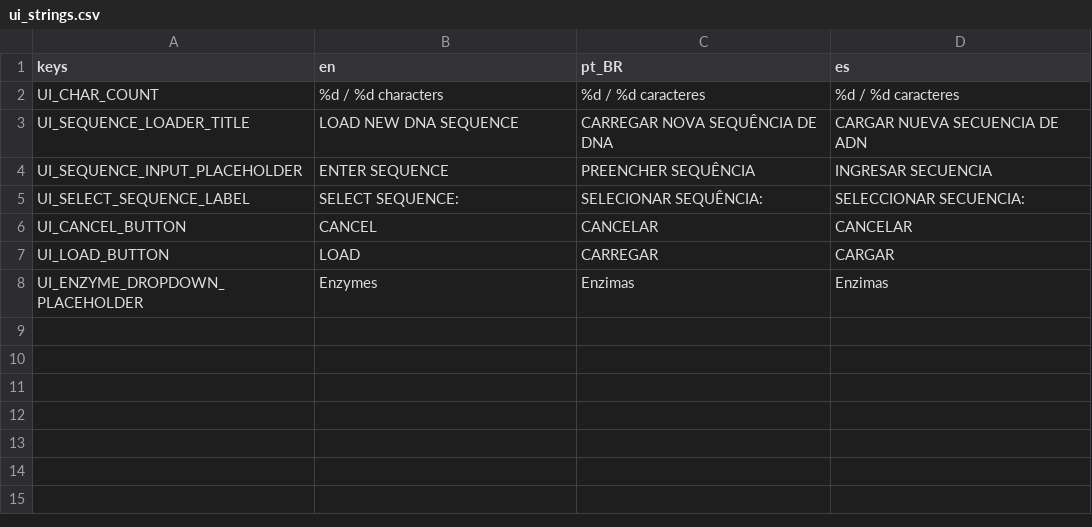
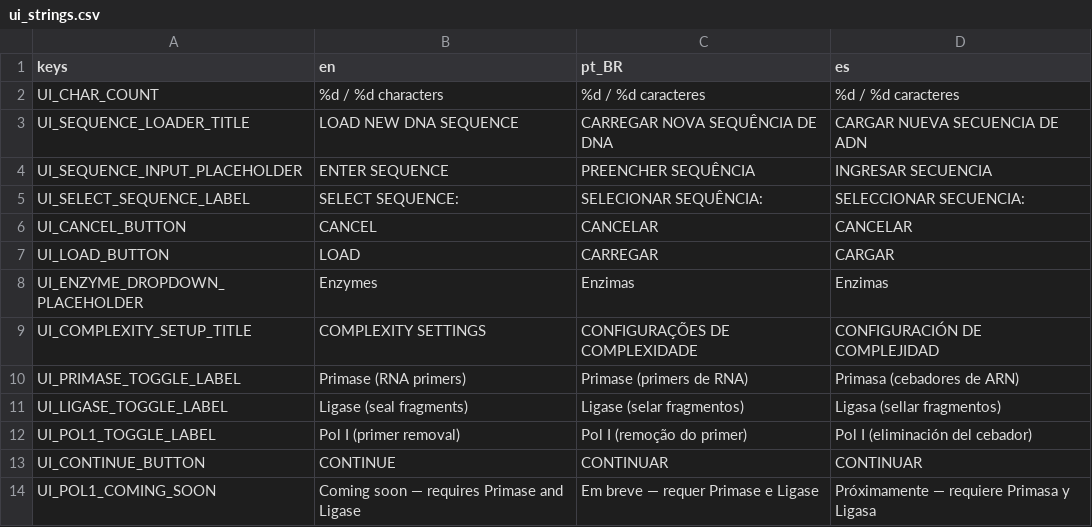
Before and after one commit to ideatomik/mol-sim, a CSV file: localization/ui_strings.csv, drawn as a sheet.

```diff
--- a/localization/ui_strings.csv
+++ b/localization/ui_strings.csv
@@ -8 +8,7 @@ UI_LOAD_BUTTON,LOAD,CARREGAR,CARGAR
 UI_ENZYME_DROPDOWN_PLACEHOLDER,Enzymes,Enzimas,Enzimas
+UI_COMPLEXITY_SETUP_TITLE,COMPLEXITY SETTINGS,CONFIGURAÇÕES DE COMPLEXIDADE,CONFIGURACIÓN DE COMPLEJIDAD
+UI_PRIMASE_TOGGLE_LABEL,Primase (RNA primers),Primase (primers de RNA),Primasa (cebadores de ARN)
+UI_LIGASE_TOGGLE_LABEL,Ligase (seal fragments),Ligase (selar fragmentos),Ligasa (sellar fragmentos)
+UI_POL1_TOGGLE_LABEL,Pol I (primer removal),Pol I (remoção do primer),Pol I (eliminación del cebador)
+UI_CONTINUE_BUTTON,CONTINUE,CONTINUAR,CONTINUAR
+UI_POL1_COMING_SOON,Coming soon — requires Primase and Ligase,Em breve — requer Primase e Ligase,Próximamente — requiere Primasa y Ligasa
```
Also changed, not shown: 15 other files.
